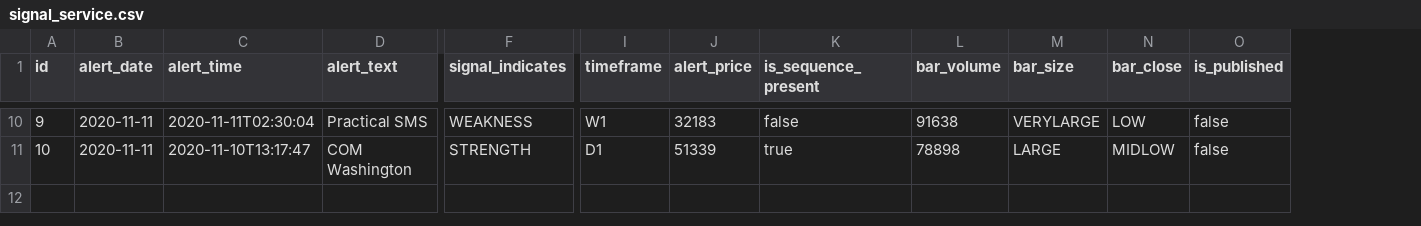
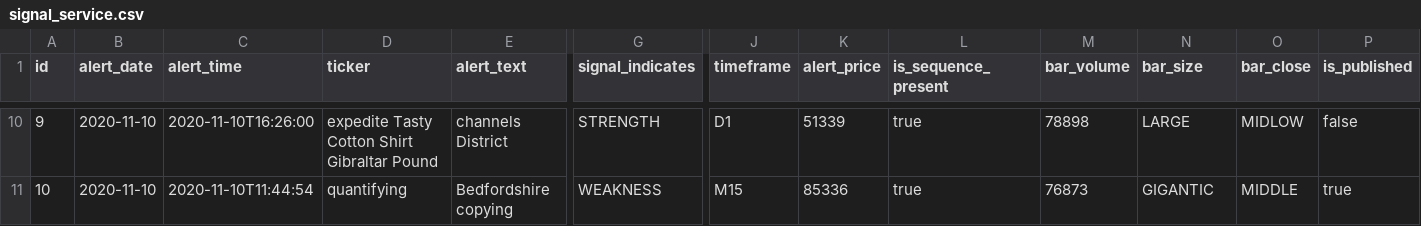
Before and after one commit to ianhendry/iTrade, a CSV file: src/main/resources/config/liquibase/fake-data/signal_service.csv, drawn as a sheet; only a part is shown, gaps mark what is left out; addresses are those after the commit; the diff covers the shown part only; the diff names each change by its address in the sheet, - before the commit and + after, or states it on an @@ line.

Commit message:
added ticker to signal service

```diff
--- a/src/main/resources/config/liquibase/fake-data/signal_service.csv
+++ b/src/main/resources/config/liquibase/fake-data/signal_service.csv
+column D (ticker), rows 10-11: expedite Tasty Cotton Shirt Gibraltar Pound | quantifying
-B10:B11 (alert_date): 2020-11-11
+B10:B11 (alert_date): 2020-11-10
-C10 (alert_time): 2020-11-11T02:30:04
+C10 (alert_time): 2020-11-10T16:26:00
-E10 (alert_text): Practical SMS
+E10 (alert_text): channels District
-G10 (signal_indicates): WEAKNESS
+G10 (signal_indicates): STRENGTH
-J10 (timeframe): W1
+J10 (timeframe): D1
-K10 (alert_price): 32183
+K10 (alert_price): 51339
-L10 (is_sequence_present): false
+L10 (is_sequence_present): true
-M10 (bar_volume): 91638
+M10 (bar_volume): 78898
-N10 (bar_size): VERYLARGE
+N10 (bar_size): LARGE
-O10 (bar_close): LOW
+O10 (bar_close): MIDLOW
-C11 (alert_time): 2020-11-10T13:17:47
+C11 (alert_time): 2020-11-10T11:44:54
-E11 (alert_text): COM Washington
+E11 (alert_text): Bedfordshire copying
-G11 (signal_indicates): STRENGTH
+G11 (signal_indicates): WEAKNESS
-J11 (timeframe): D1
+J11 (timeframe): M15
-K11 (alert_price): 51339
+K11 (alert_price): 85336
-M11 (bar_volume): 78898
+M11 (bar_volume): 76873
-N11 (bar_size): LARGE
+N11 (bar_size): GIGANTIC
-O11 (bar_close): MIDLOW
+O11 (bar_close): MIDDLE
-P11 (is_published): false
+P11 (is_published): true
```
Also changed, not shown: 64 edited cells elsewhere in this file, 23 other files.
